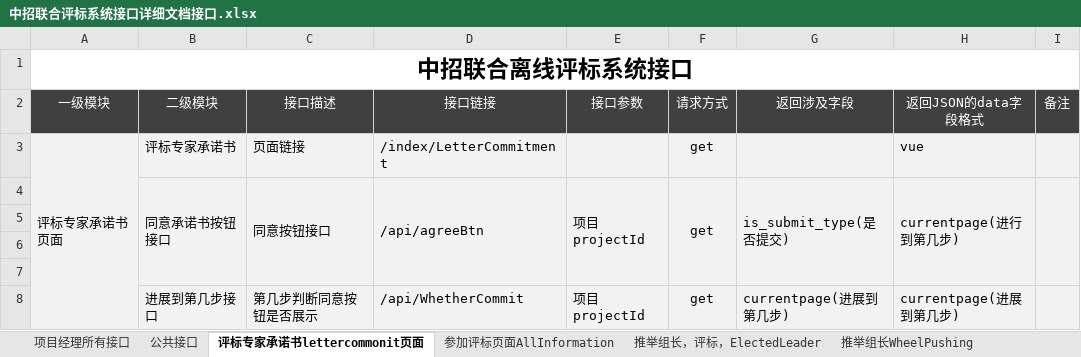
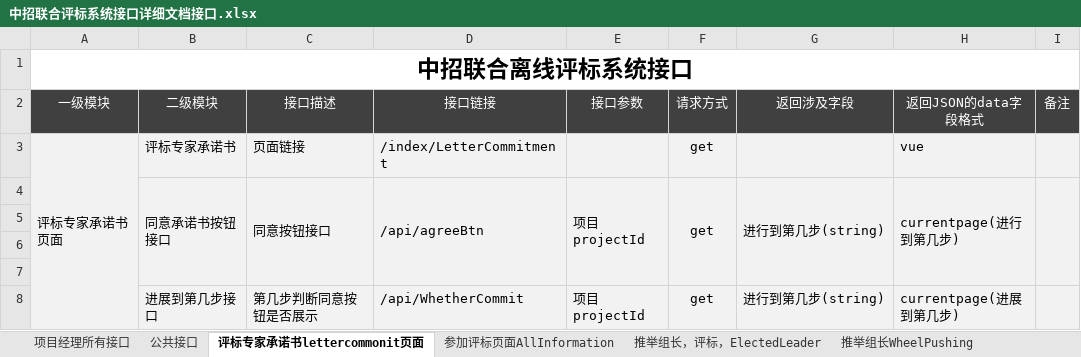
Before and after one commit to tanglinhai/expert-bid-sys, an Excel workbook: docs/中招联合评标系统接口详细文档接口.xlsx, sheet 评标专家承诺书lettercommonit页面, drawn as a sheet; values as stored, in another font and other column widths than the file's, no borders; the diff names each change by its address in the sheet, - before the commit and + after, or states it on an @@ line.

```diff
--- a/docs/中招联合评标系统接口详细文档接口.xlsx (sheet 评标专家承诺书lettercommonit页面)
+++ b/docs/中招联合评标系统接口详细文档接口.xlsx (sheet 评标专家承诺书lettercommonit页面)
-G4 (返回涉及字段): is_submit_type(是否提交)
+G4 (返回涉及字段): 进行到第几步(string)
-G8 (返回涉及字段): currentpage(进展到第几步)
+G8 (返回涉及字段): 进行到第几步(string)
```
Also changed, not shown: sheet 签字SignaturePage, sheet 公共接口, sheet 推举组长，评标，ElectedLeader, sheet 参加评标页面AllInformation, sheet 推举组长WheelPushing, 2 other files.
